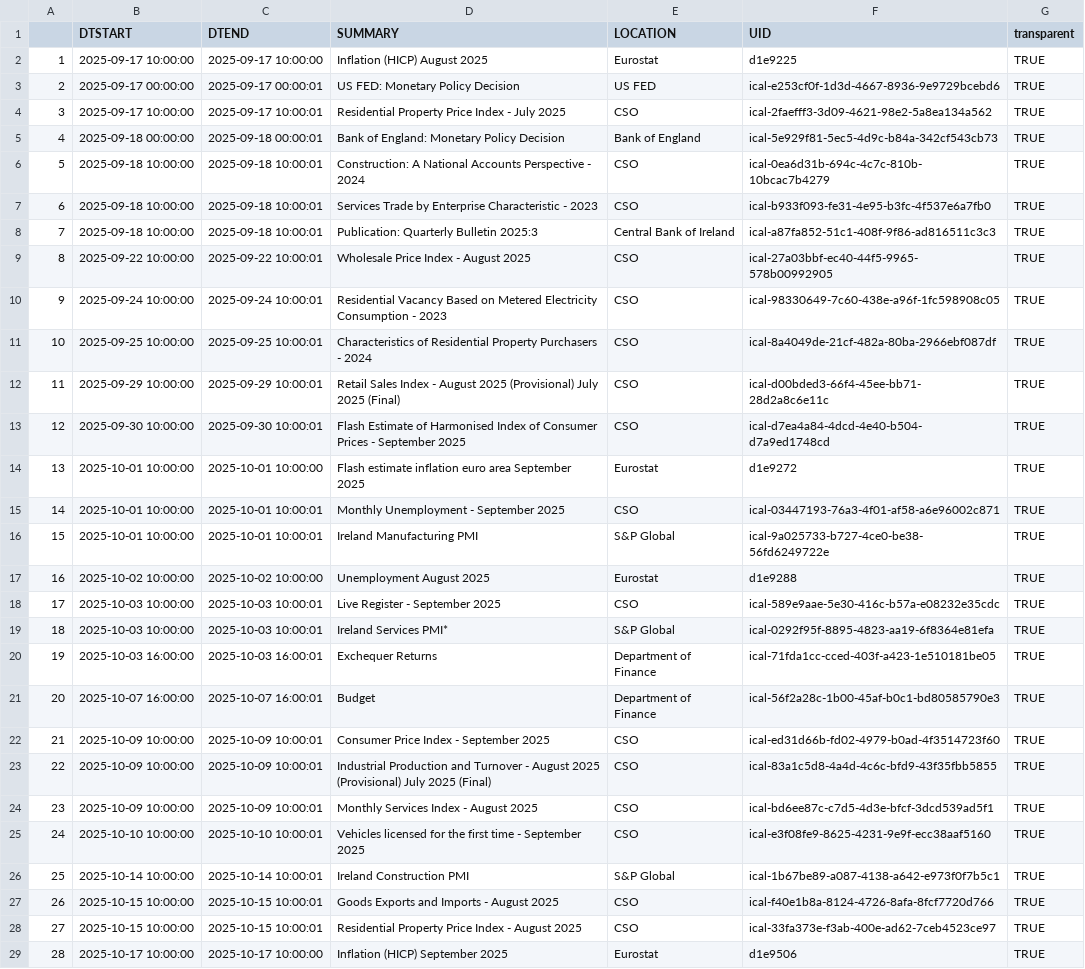
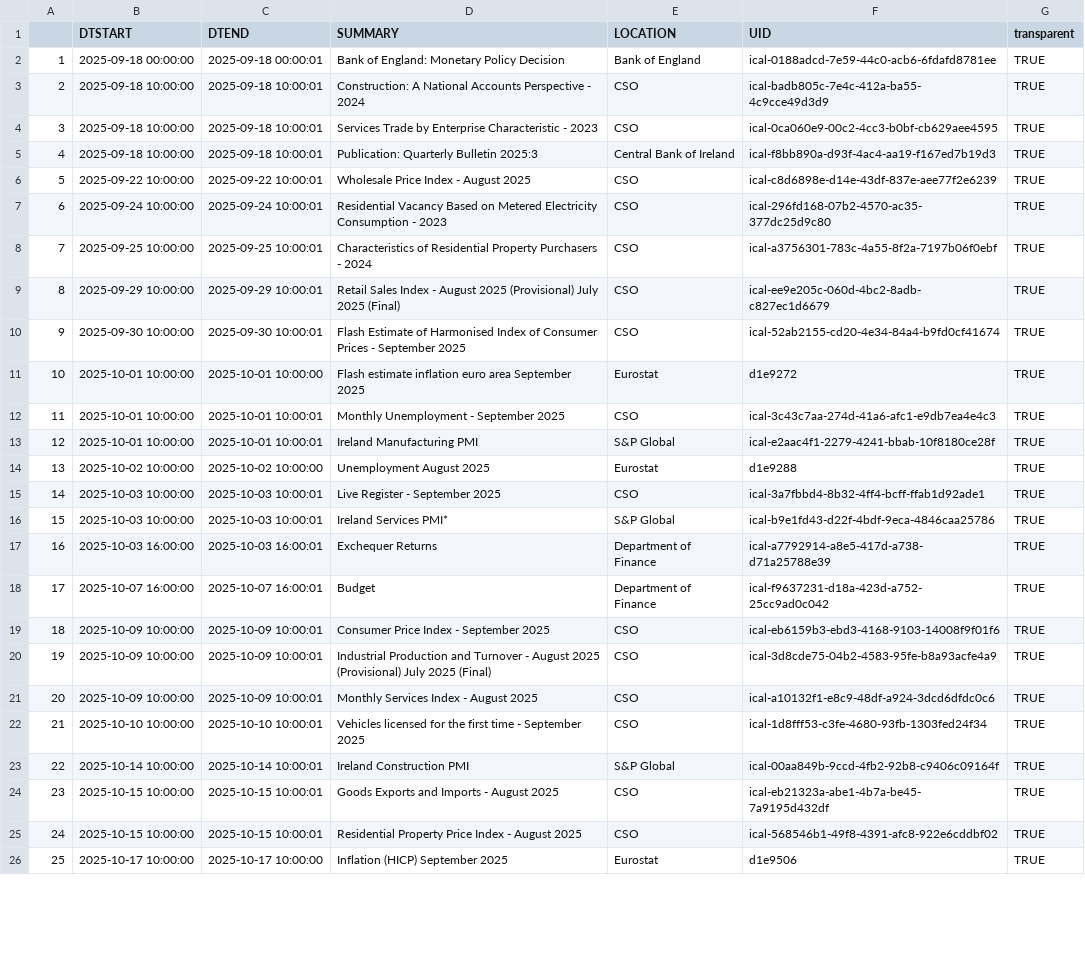
Before and after one commit to mflanagan201/gcal_auto, a CSV file: ECON_CAL.CSV, drawn as a sheet; only a part is shown; removed rows and columns are numbered as before the commit, all else as after; the diff covers the shown part only; the diff names each change by its address in the sheet, - before the commit and + after, or states it on an @@ line.

Commit message:
Add econ_cal.csv

```diff
--- a/ECON_CAL.CSV
+++ b/ECON_CAL.CSV
-row 2: 1 | 2025-09-17 10:00:00 | 2025-09-17 10:00:00 | Inflation (HICP) August 2025 | Eurostat | d1e9225 | TRUE
-row 3: 2 | 2025-09-17 00:00:00 | 2025-09-17 00:00:01 | US FED: Monetary Policy Decision | US FED | ical-e253cf0f-1d3d-4667-8936-9e9729bcebd6 | TRUE
-row 4: 3 | 2025-09-17 10:00:00 | 2025-09-17 10:00:01 | Residential Property Price Index - July 2025 | CSO | ical-2faefff3-3d09-4621-98e2-5a8ea134a562 | TRUE
@@ column A renumbered between rows 2 and 38 @@
-F2 (UID): ical-5e929f81-5ec5-4d9c-b84a-342cf543cb73
+F2 (UID): ical-0188adcd-7e59-44c0-acb6-6fdafd8781ee
-F3 (UID): ical-0ea6d31b-694c-4c7c-810b-10bcac7b4279
+F3 (UID): ical-badb805c-7e4c-412a-ba55-4c9cce49d3d9
-F4 (UID): ical-b933f093-fe31-4e95-b3fc-4f537e6a7fb0
+F4 (UID): ical-0ca060e9-00c2-4cc3-b0bf-cb629aee4595
-F5 (UID): ical-a87fa852-51c1-408f-9f86-ad816511c3c3
+F5 (UID): ical-f8bb890a-d93f-4ac4-aa19-f167ed7b19d3
-F6 (UID): ical-27a03bbf-ec40-44f5-9965-578b00992905
+F6 (UID): ical-c8d6898e-d14e-43df-837e-aee77f2e6239
-F7 (UID): ical-98330649-7c60-438e-a96f-1fc598908c05
+F7 (UID): ical-296fd168-07b2-4570-ac35-377dc25d9c80
-F8 (UID): ical-8a4049de-21cf-482a-80ba-2966ebf087df
+F8 (UID): ical-a3756301-783c-4a55-8f2a-7197b06f0ebf
-F9 (UID): ical-d00bded3-66f4-45ee-bb71-28d2a8c6e11c
+F9 (UID): ical-ee9e205c-060d-4bc2-8adb-c827ec1d6679
-F10 (UID): ical-d7ea4a84-4dcd-4e40-b504-d7a9ed1748cd
+F10 (UID): ical-52ab2155-cd20-4e34-84a4-b9fd0cf41674
-F12 (UID): ical-03447193-76a3-4f01-af58-a6e96002c871
+F12 (UID): ical-3c43c7aa-274d-41a6-afc1-e9db7ea4e4c3
-F13 (UID): ical-9a025733-b727-4ce0-be38-56fd6249722e
+F13 (UID): ical-e2aac4f1-2279-4241-bbab-10f8180ce28f
-F15 (UID): ical-589e9aae-5e30-416c-b57a-e08232e35cdc
+F15 (UID): ical-3a7fbbd4-8b32-4ff4-bcff-ffab1d92ade1
-F16 (UID): ical-0292f95f-8895-4823-aa19-6f8364e81efa
+F16 (UID): ical-b9e1fd43-d22f-4bdf-9eca-4846caa25786
-F17 (UID): ical-71fda1cc-cced-403f-a423-1e510181be05
+F17 (UID): ical-a7792914-a8e5-417d-a738-d71a25788e39
-F18 (UID): ical-56f2a28c-1b00-45af-b0c1-bd80585790e3
+F18 (UID): ical-f9637231-d18a-423d-a752-25cc9ad0c042
-F19 (UID): ical-ed31d66b-fd02-4979-b0ad-4f3514723f60
+F19 (UID): ical-eb6159b3-ebd3-4168-9103-14008f9f01f6
-F20 (UID): ical-83a1c5d8-4a4d-4c6c-bfd9-43f35fbb5855
+F20 (UID): ical-3d8cde75-04b2-4583-95fe-b8a93acfe4a9
-F21 (UID): ical-bd6ee87c-c7d5-4d3e-bfcf-3dcd539ad5f1
+F21 (UID): ical-a10132f1-e8c9-48df-a924-3dcd6dfdc0c6
-F22 (UID): ical-e3f08fe9-8625-4231-9e9f-ecc38aaf5160
+F22 (UID): ical-1d8fff53-c3fe-4680-93fb-1303fed24f34
-F23 (UID): ical-1b67be89-a087-4138-a642-e973f0f7b5c1
+F23 (UID): ical-00aa849b-9ccd-4fb2-92b8-c9406c09164f
-F24 (UID): ical-f40e1b8a-8124-4726-8afa-8fcf7720d766
+F24 (UID): ical-eb21323a-abe1-4b7a-be45-7a9195d432df
-F25 (UID): ical-33fa373e-f3ab-400e-ad62-7ceb4523ce97
+F25 (UID): ical-568546b1-49f8-4391-afc8-922e6cddbf02
```
Also changed, not shown: 1 added row and 9 edited cells elsewhere in this file.
